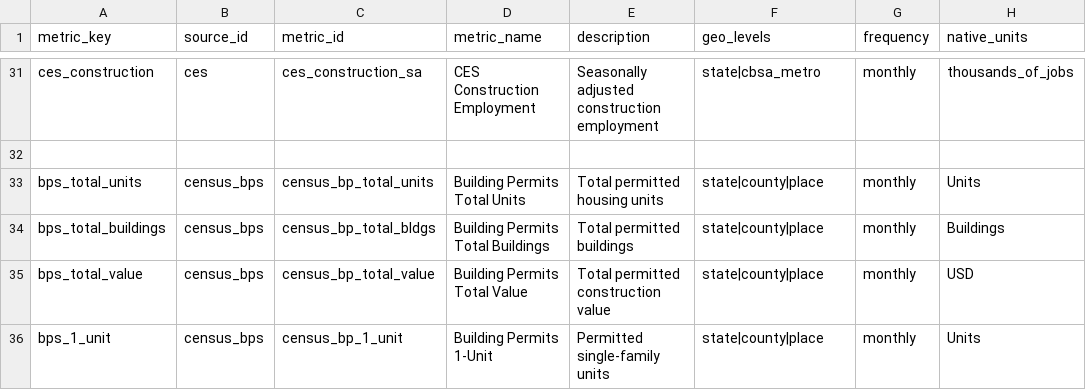
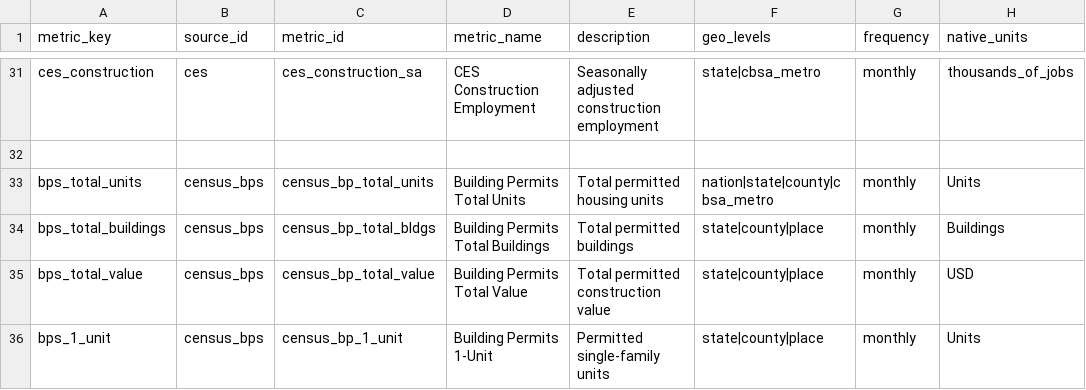
Before and after one commit to chineduezebuiroh/realestate-intel, a CSV file: config/source_metric_registry.csv, drawn as a sheet; only a part is shown, gaps mark what is left out; the diff names each change by its address in the sheet, - before the commit and + after, or states it on an @@ line.

Commit message:
Close BPS CBSA canonical concept contract

```diff
--- a/config/source_metric_registry.csv
+++ b/config/source_metric_registry.csv
-F33 (geo_levels): state|county|place
+F33 (geo_levels): nation|state|county|cbsa_metro
```
Also changed, not shown: 14 other files.
